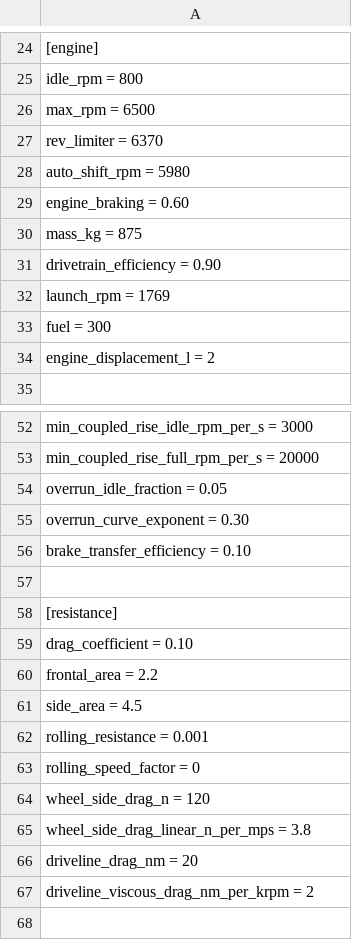
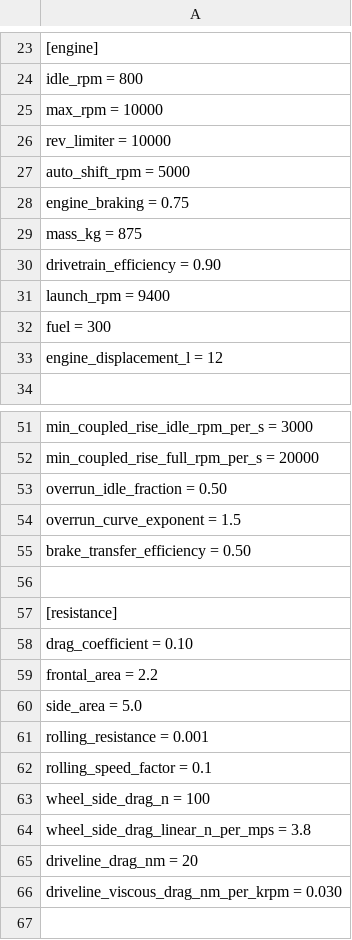
Before and after one commit to Skier7/projects, a TSV file: TopSpeed/Vehicles/Dodge ram manual/Dodge ram manual.tsv, drawn as a sheet; only a part is shown, gaps mark what is left out; addresses are those after the commit; the diff covers the shown part only; the diff names each change by its address in the sheet, - before the commit and + after, or states it on an @@ line.

Commit message:
Updated the manual dodge ram.

```diff
--- a/TopSpeed/Vehicles/Dodge ram manual/Dodge ram manual.tsv
+++ b/TopSpeed/Vehicles/Dodge ram manual/Dodge ram manual.tsv
-A25: max_rpm = 6500
+A25: max_rpm = 10000
-A26: rev_limiter = 6370
+A26: rev_limiter = 10000
-A27: auto_shift_rpm = 5980
+A27: auto_shift_rpm = 5000
-A28: engine_braking = 0.60
+A28: engine_braking = 0.75
-A31: launch_rpm = 1769
+A31: launch_rpm = 9400
-A33: engine_displacement_l = 2
+A33: engine_displacement_l = 12
-A53: overrun_idle_fraction = 0.05
+A53: overrun_idle_fraction = 0.50
-A54: overrun_curve_exponent = 0.30
+A54: overrun_curve_exponent = 1.5
-A55: brake_transfer_efficiency = 0.10
+A55: brake_transfer_efficiency = 0.50
-A60: side_area = 4.5
+A60: side_area = 5.0
-A62: rolling_speed_factor = 0
+A62: rolling_speed_factor = 0.1
-A63: wheel_side_drag_n = 120
+A63: wheel_side_drag_n = 100
-A66: driveline_viscous_drag_nm_per_krpm = 2
+A66: driveline_viscous_drag_nm_per_krpm = 0.030
```
Also changed, not shown: 1 removed row and 2 edited cells elsewhere in this file.
